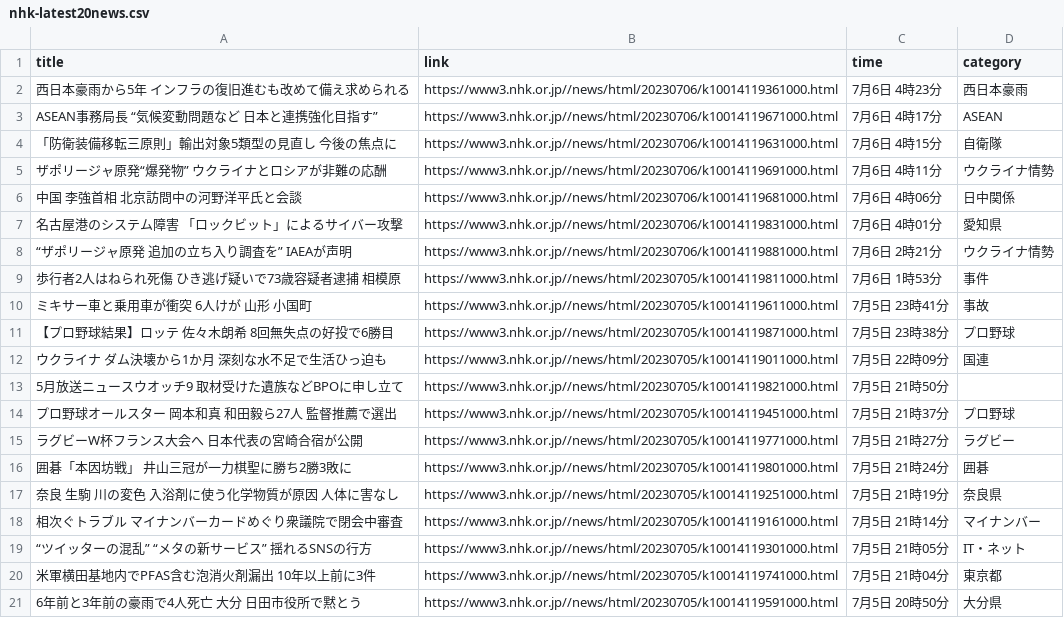
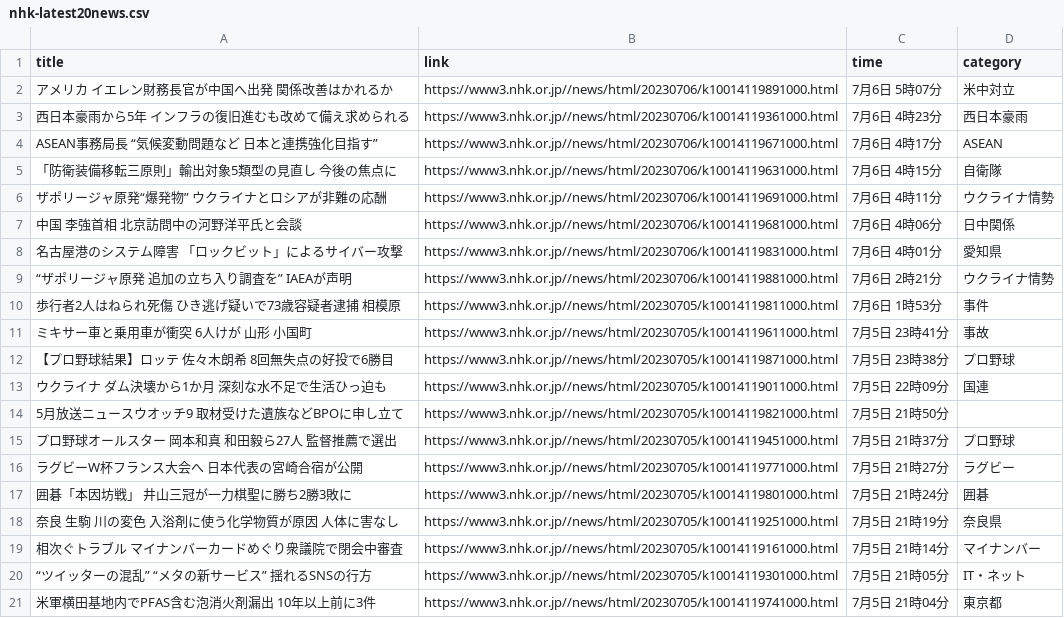
Before and after one commit to Hiromisa/autoscrape_NHK, a CSV file: nhk-latest20news.csv, drawn as a sheet.

```diff
--- a/nhk-latest20news.csv
+++ b/nhk-latest20news.csv
@@ -1,2 +1,3 @@
 title,link,time,category
+アメリカ イエレン財務長官が中国へ出発 関係改善はかれるか,https://www3.nhk.or.jp//news/html/20230706/k10014119891000.html,7月6日 5時07分,米中対立
 西日本豪雨から5年 インフラの復旧進むも改めて備え求められる,https://www3.nhk.or.jp//news/html/20230706/k10014119361000.html,7月6日 4時23分,西日本豪雨
@@ -20,2 +21 @@ ASEAN事務局長 “気候変動問題など 日本と連携強化目指す”,
 米軍横田基地内でPFAS含む泡消火剤漏出 10年以上前に3件,https://www3.nhk.or.jp//news/html/20230705/k10014119741000.html,7月5日 21時04分,東京都
-6年前と3年前の豪雨で4人死亡 大分 日田市役所で黙とう,https://www3.nhk.or.jp//news/html/20230705/k10014119591000.html,7月5日 20時50分,大分県
```
